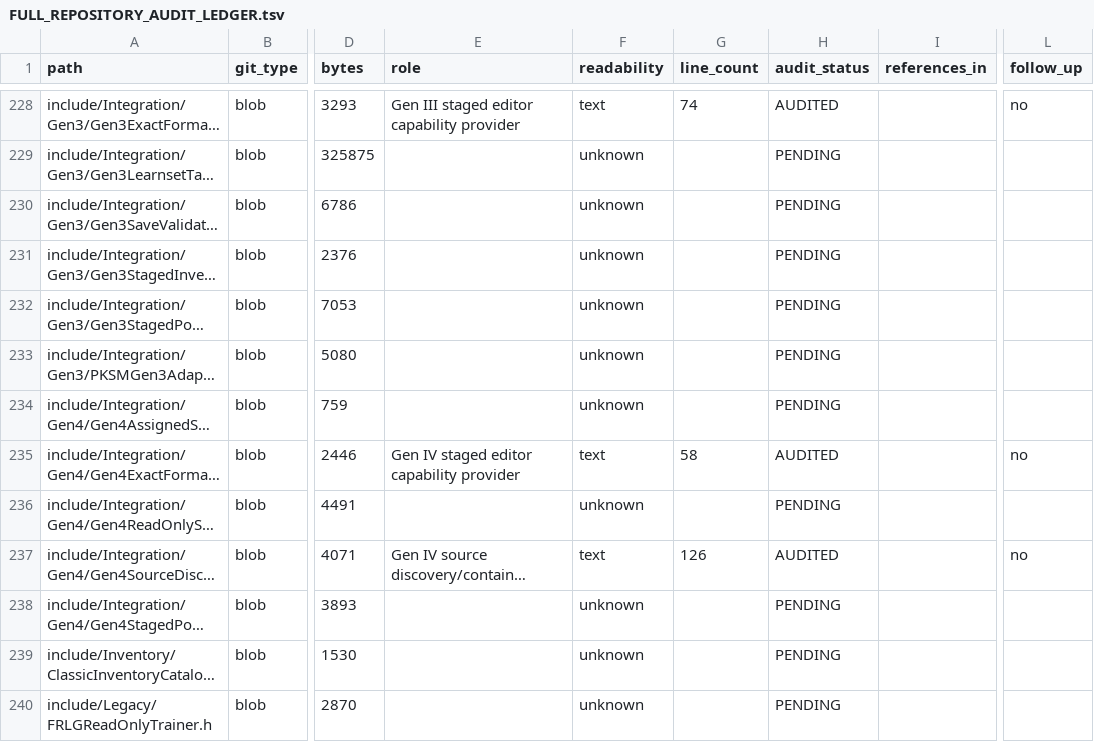
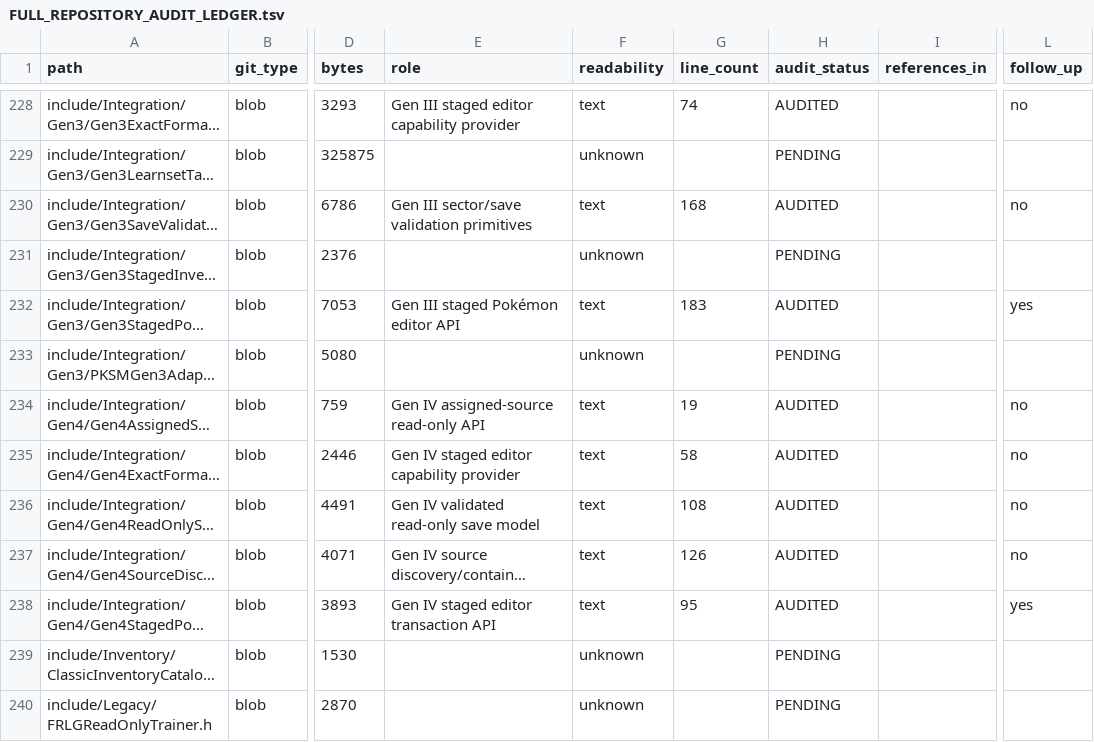
Before and after one commit to GlitchedZeus/PokeBank-NX, a TSV file: docs/FULL_REPOSITORY_AUDIT_LEDGER.tsv, drawn as a sheet; only a part is shown, gaps mark what is left out; long unchanged cells end in …; the diff covers the shown part only; the diff names each change by its address in the sheet, - before the commit and + after, or states it on an @@ line.

Commit message:
audit: complete Gen III/IV staged save integration tranche

```diff
--- a/docs/FULL_REPOSITORY_AUDIT_LEDGER.tsv
+++ b/docs/FULL_REPOSITORY_AUDIT_LEDGER.tsv
-E230 (role): (empty)
+E230 (role): Gen III sector/save validation primitives
-F230 (readability): unknown
+F230 (readability): text
-G230 (line_count): (empty)
+G230 (line_count): 168
-H230 (audit_status): PENDING
+H230 (audit_status): AUDITED
-L230 (follow_up): (empty)
+L230 (follow_up): no
-E232 (role): (empty)
+E232 (role): Gen III staged Pokémon editor API
-F232 (readability): unknown
+F232 (readability): text
-G232 (line_count): (empty)
+G232 (line_count): 183
-H232 (audit_status): PENDING
+H232 (audit_status): AUDITED
-L232 (follow_up): (empty)
+L232 (follow_up): yes
-E234 (role): (empty)
+E234 (role): Gen IV assigned-source read-only API
-F234 (readability): unknown
+F234 (readability): text
-G234 (line_count): (empty)
+G234 (line_count): 19
-H234 (audit_status): PENDING
+H234 (audit_status): AUDITED
-L234 (follow_up): (empty)
+L234 (follow_up): no
-E236 (role): (empty)
+E236 (role): Gen IV validated read-only save model
-F236 (readability): unknown
+F236 (readability): text
-G236 (line_count): (empty)
+G236 (line_count): 108
-H236 (audit_status): PENDING
+H236 (audit_status): AUDITED
-L236 (follow_up): (empty)
+L236 (follow_up): no
-E238 (role): (empty)
+E238 (role): Gen IV staged editor transaction API
-F238 (readability): unknown
+F238 (readability): text
-G238 (line_count): (empty)
+G238 (line_count): 95
-H238 (audit_status): PENDING
+H238 (audit_status): AUDITED
-L238 (follow_up): (empty)
+L238 (follow_up): yes
```
Also changed, not shown: 15 edited cells elsewhere in this file.
